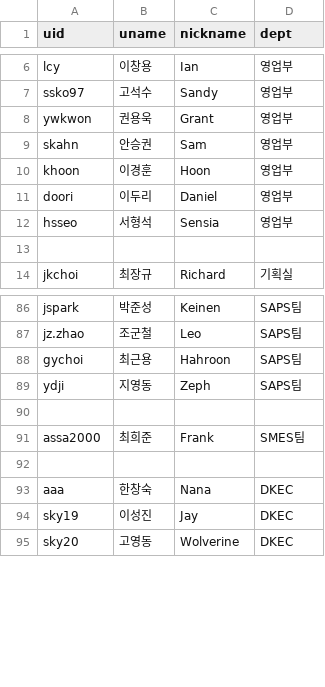
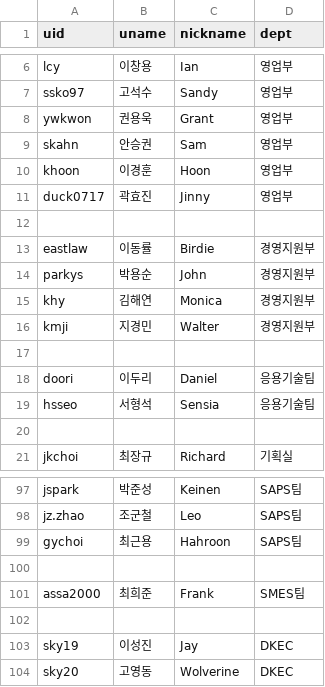
Before and after one commit to ChoiChangSu/Project, a CSV file: seating-chart-winforsys/user.csv, drawn as a sheet; only a part is shown, gaps mark what is left out; the diff covers the shown part only.

```diff
--- a/seating-chart-winforsys/user.csv
+++ b/seating-chart-winforsys/user.csv
@@ -10,4 +10,11 @@ skahn,안승권,Sam,영업부
 khoon,이경훈,Hoon,영업부
-doori,이두리,Daniel,영업부
-hsseo,서형석,Sensia,영업부
+duck0717,곽효진,Jinny,영업부
+
+eastlaw,이동률,Birdie,경영지원부
+parkys,박용순,John,경영지원부
+khy,김해연,Monica,경영지원부
+kmji,지경민,Walter,경영지원부
+
+doori,이두리,Daniel,응용기술팀
+hsseo,서형석,Sensia,응용기술팀
 
@@ -88,3 +99,2 @@ jz.zhao,조군철,Leo,SAPS팀
 gychoi,최근용,Hahroon,SAPS팀
-ydji,지영동,Zeph,SAPS팀
 
@@ -92,3 +102,2 @@ assa2000,최희준,Frank,SMES팀
 
-aaa,한창숙,Nana,DKEC
 sky19,이성진,Jay,DKEC
```
Also changed, not shown: 16 added rows, 5 removed rows and 5 edited cells elsewhere in this file, seating-chart-winforsys/map_coords.csv, 7 other files.
